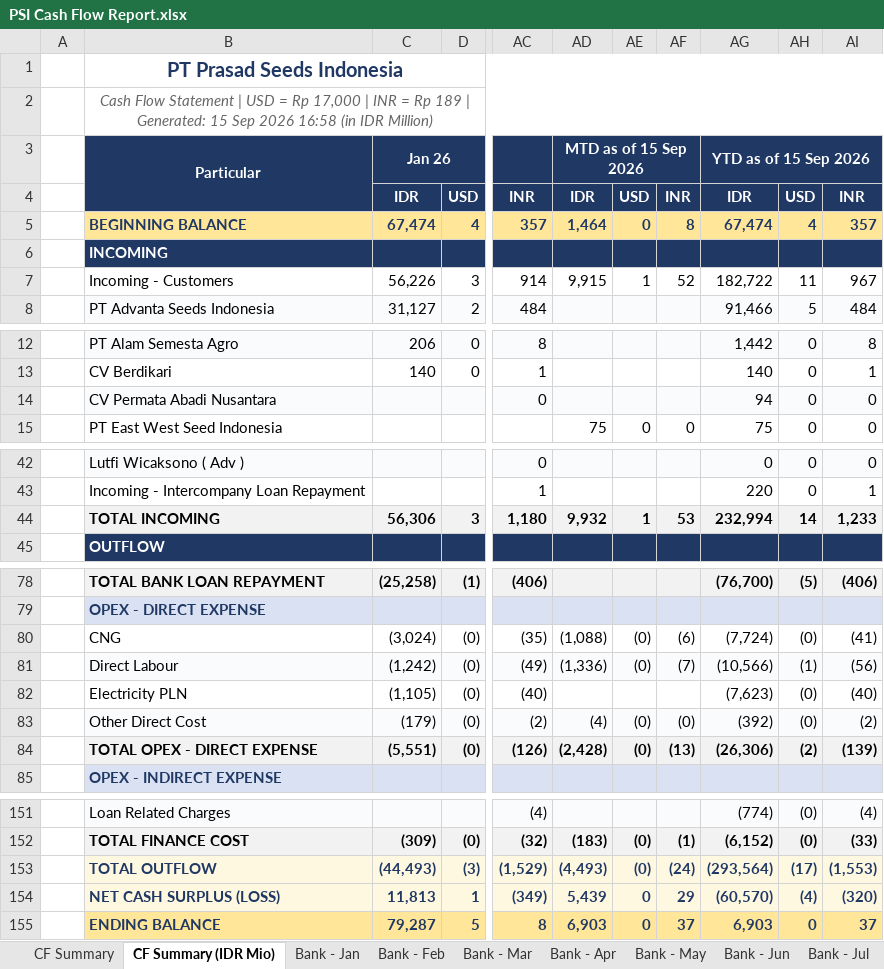
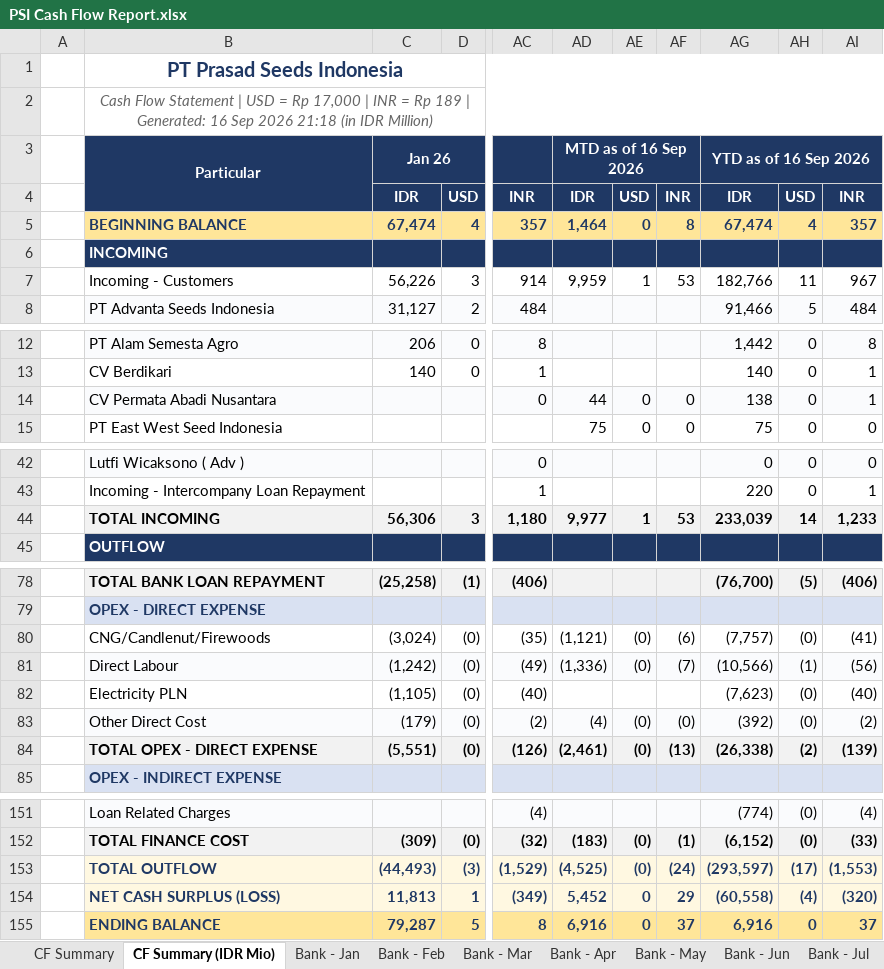
Before and after one commit to finmanagerindonesia-dev/psi-cash-dashboard, an Excel workbook: public/PSI Cash Flow Report.xlsx, sheet CF Summary (IDR Mio), drawn as a sheet; only a part is shown, gaps mark what is left out; values as stored, in another font and other column widths than the file's, no borders; the diff covers the shown part only; the diff names each change by its address in the sheet, - before the commit and + after, or states it on an @@ line.

```diff
--- a/public/PSI Cash Flow Report.xlsx (sheet CF Summary (IDR Mio))
+++ b/public/PSI Cash Flow Report.xlsx (sheet CF Summary (IDR Mio))
-B2: …| Generated: 15 Sep 2026 16:58 (in IDR…
+B2: …| Generated: 16 Sep 2026 21:18 (in IDR…
-AD3: MTD as of 15 Sep 2026
+AD3: MTD as of 16 Sep 2026
-AG3: YTD as of 15 Sep 2026
+AG3: YTD as of 16 Sep 2026
-AD7: 9,915
+AD7: 9,959
-AF7: 52
+AF7: 53
-AG7: 182,722
+AG7: 182,766
-AD14: (empty)
+AD14: 44
-AE14: (empty)
+AE14: 0
-AF14: (empty)
+AF14: 0
-AG14: 94
+AG14: 138
-AI14: 0
+AI14: 1
-AD44: 9,932
+AD44: 9,977
-AG44: 232,994
+AG44: 233,039
-B80: CNG
+B80: CNG/Candlenut/Firewoods
-AD80: (1,088)
+AD80: (1,121)
-AG80: (7,724)
+AG80: (7,757)
-AD84: (2,428)
+AD84: (2,461)
-AG84: (26,306)
+AG84: (26,338)
-AD153: (4,493)
+AD153: (4,525)
-AG153: (293,564)
+AG153: (293,597)
-AD154: 5,439
+AD154: 5,452
-AG154: (60,570)
+AG154: (60,558)
-AD155: 6,903
+AD155: 6,916
-AG155: 6,903
+AG155: 6,916
```
Also changed, not shown: 4 edited cells elsewhere in this sheet, sheet CF Summary, sheet Bank - Sep, 2 other files.
